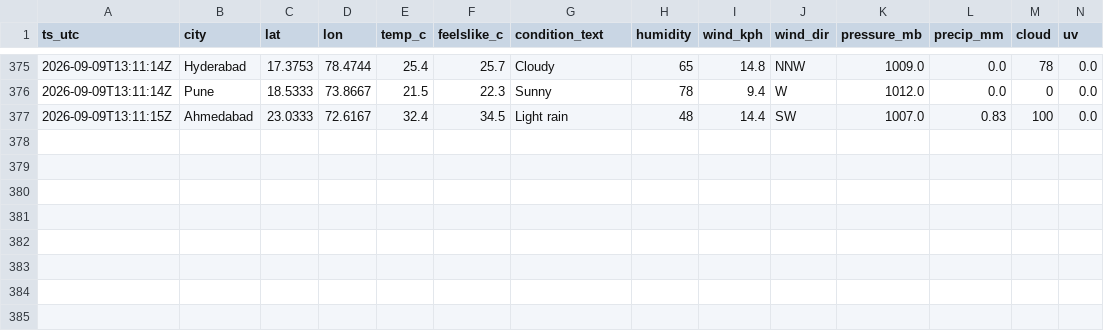
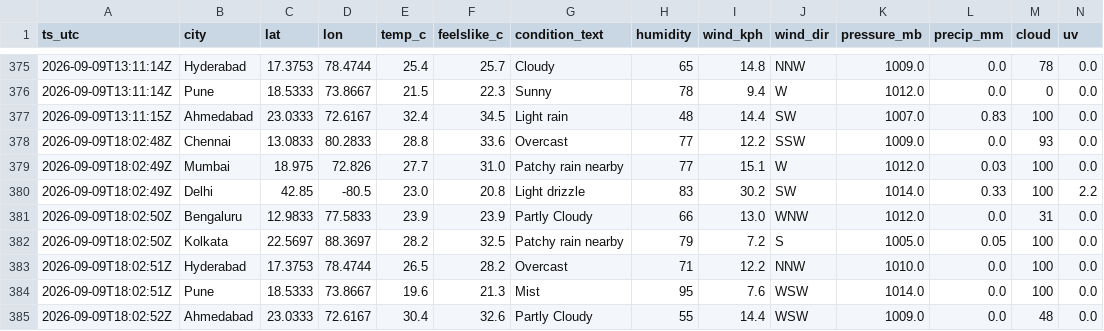
Before and after one commit to anwarmohammedbasha/weather-api-fetch, a CSV file: data/weather_india_2026_09.csv, drawn as a sheet; only a part is shown, gaps mark what is left out; rows hold the shown columns only; the diff names each change by its address in the sheet, - before the commit and + after, or states it on an @@ line.

```diff
--- a/data/weather_india_2026_09.csv
+++ b/data/weather_india_2026_09.csv
+row 378: 2026-09-09T18:02:48Z | Chennai | 13.0833 | 80.2833 | 28.8 | 33.6 | Overcast | 77 | 12.2 | SSW | 1009.0 | 0.0 | 93 | 0.0
+row 379: 2026-09-09T18:02:49Z | Mumbai | 18.975 | 72.826 | 27.7 | 31.0 | Patchy rain nearby | 77 | 15.1 | W | 1012.0 | 0.03 | 100 | 0.0
+row 380: 2026-09-09T18:02:49Z | Delhi | 42.85 | -80.5 | 23.0 | 20.8 | Light drizzle | 83 | 30.2 | SW | 1014.0 | 0.33 | 100 | 2.2
+row 381: 2026-09-09T18:02:50Z | Bengaluru | 12.9833 | 77.5833 | 23.9 | 23.9 | Partly Cloudy | 66 | 13.0 | WNW | 1012.0 | 0.0 | 31 | 0.0
+row 382: 2026-09-09T18:02:50Z | Kolkata | 22.5697 | 88.3697 | 28.2 | 32.5 | Patchy rain nearby | 79 | 7.2 | S | 1005.0 | 0.05 | 100 | 0.0
+row 383: 2026-09-09T18:02:51Z | Hyderabad | 17.3753 | 78.4744 | 26.5 | 28.2 | Overcast | 71 | 12.2 | NNW | 1010.0 | 0.0 | 100 | 0.0
+row 384: 2026-09-09T18:02:51Z | Pune | 18.5333 | 73.8667 | 19.6 | 21.3 | Mist | 95 | 7.6 | WSW | 1014.0 | 0.0 | 100 | 0.0
+row 385: 2026-09-09T18:02:52Z | Ahmedabad | 23.0333 | 72.6167 | 30.4 | 32.6 | Partly Cloudy | 55 | 14.4 | WSW | 1009.0 | 0.0 | 48 | 0.0
```
Also changed, not shown: 8 other files.
